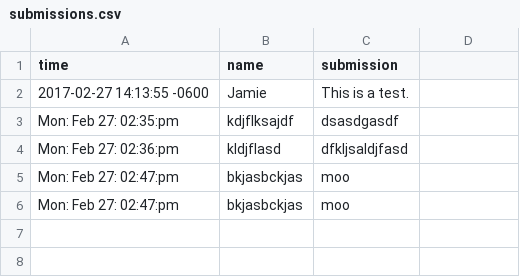
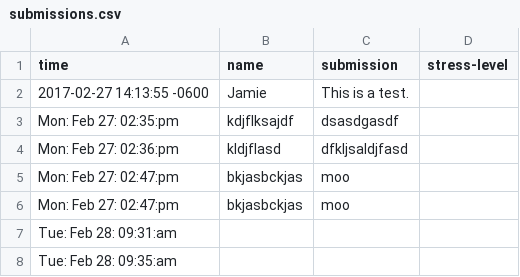
Before and after one commit to sumeetjain/working-on, a CSV file: public/submissions.csv, drawn as a sheet.

```diff
--- a/public/submissions.csv
+++ b/public/submissions.csv
@@ -1,2 +1,2 @@
-time,name,submission
+time,name,submission,stress-level
 2017-02-27 14:13:55 -0600,Jamie,This is a test.
@@ -6 +6,3 @@ Mon: Feb 27: 02:47:pm,bkjasbckjas,moo
 Mon: Feb 27: 02:47:pm,bkjasbckjas,moo
+Tue: Feb 28: 09:31:am,,
+Tue: Feb 28: 09:35:am,,
```
Also changed, not shown: 3 other files.
